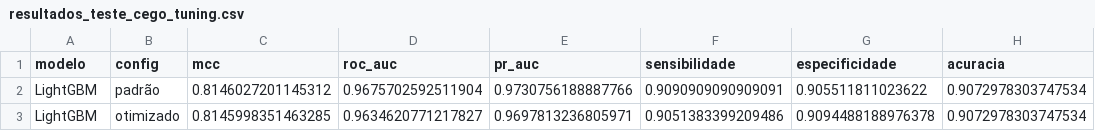
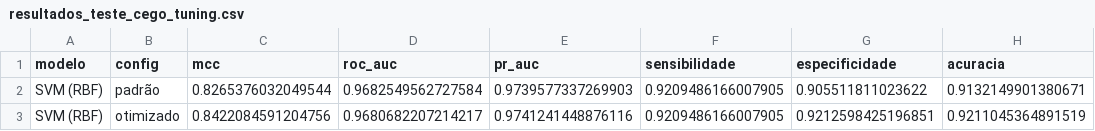
Before and after one commit to Rafael-mod/ml-antibacterial-peptides, a CSV file: reports/tabelas/resultados_teste_cego_tuning.csv, drawn as a sheet.

```diff
--- a/reports/tabelas/resultados_teste_cego_tuning.csv
+++ b/reports/tabelas/resultados_teste_cego_tuning.csv
@@ -1,3 +1,3 @@
 modelo,config,mcc,roc_auc,pr_auc,sensibilidade,especificidade,acuracia
-LightGBM,padrão,0.8146027201145312,0.9675702592511904,0.9730756188887766,0.9090909090909091,0.905511811023622,0.9072978303747534
-LightGBM,otimizado,0.8145998351463285,0.9634620771217827,0.9697813236805971,0.9051383399209486,0.9094488188976378,0.9072978303747534
+SVM (RBF),padrão,0.8265376032049544,0.9682549562727584,0.9739577337269903,0.9209486166007905,0.905511811023622,0.9132149901380671
+SVM (RBF),otimizado,0.8422084591204756,0.9680682207214217,0.9741241448876116,0.9209486166007905,0.9212598425196851,0.9211045364891519
```
Also changed, not shown: reports/tabelas/resultados_tuning_cv.csv, 6 other files.
